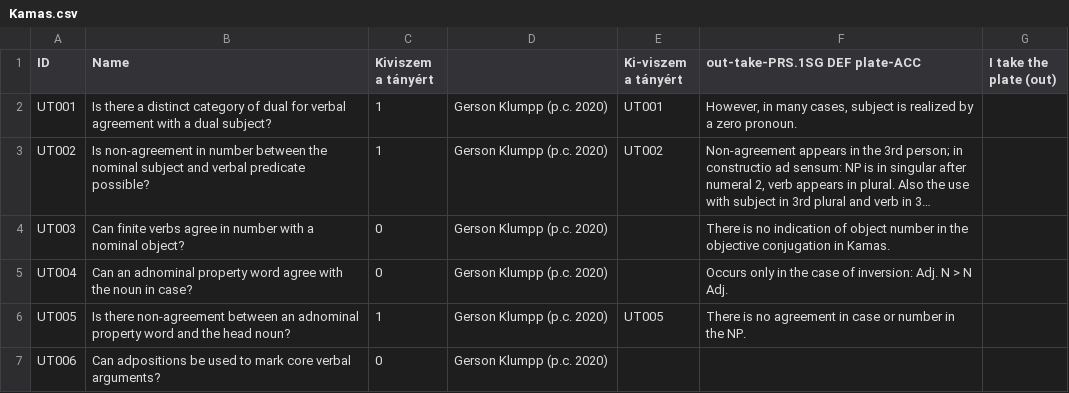
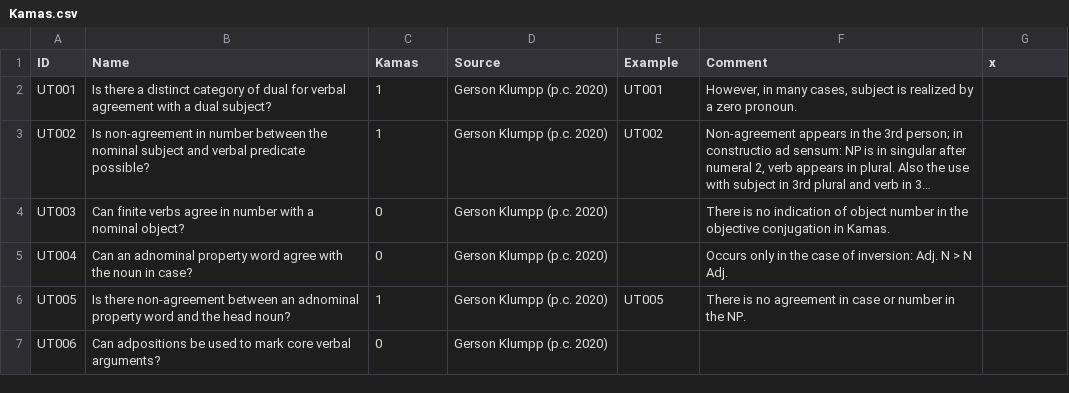
Before and after one commit to cldf-datasets/uratyp, a CSV file: raw/UT/language-tables/Kamas.csv, drawn as a sheet; only a part is shown; long unchanged cells end in ….

```diff
--- a/raw/UT/language-tables/Kamas.csv
+++ b/raw/UT/language-tables/Kamas.csv
@@ -1,2 +1,2 @@
-ID,Name,Kiviszem a tányért,,Ki-viszem a tányért,out-take-PRS.1SG DEF plate-ACC,I take the plate (out)
+ID,Name,Kamas,Source,Example,Comment,x
 UT001,Is there a distinct category of dual for verbal agreement with a dual subject?,1,Gerson Klumpp (p.c. 2020),UT001,"However, in many cases, subject is realized by a zero pronoun.",
```
Also changed, not shown: raw/GB/language-tables/Moksha.csv, raw/UT/language-tables/Inari_Saami.csv, 5 other files.
